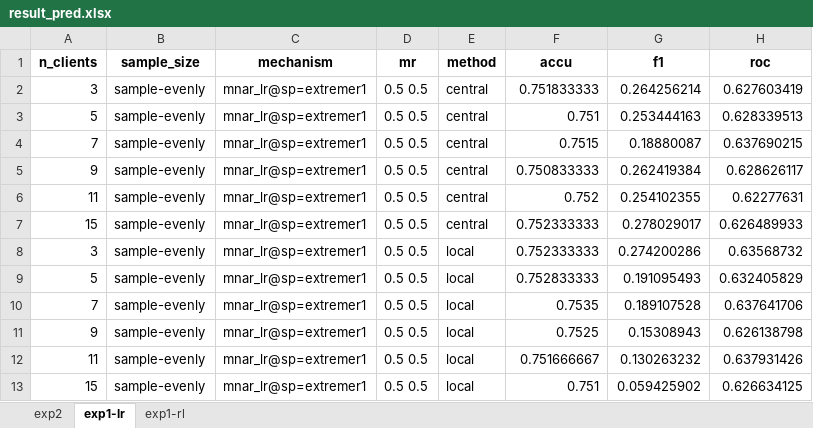
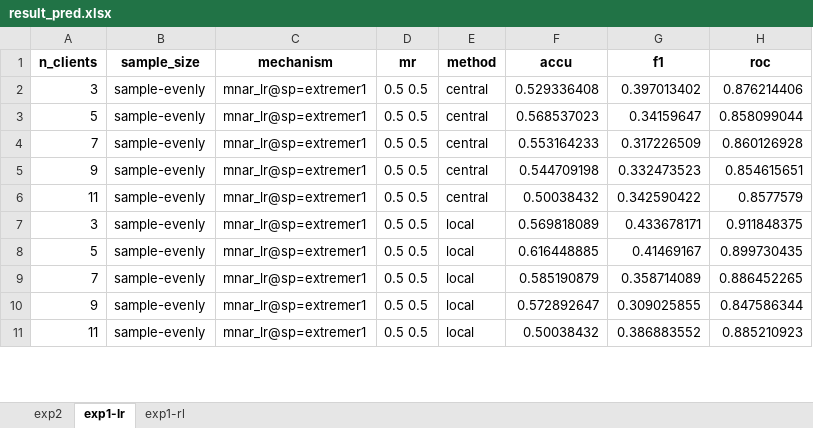
Before and after one commit to sitaomin1994/federated_imputation, an Excel workbook: result_pred.xlsx, sheet exp1-lr, drawn as a sheet; only a part is shown; values as stored, in another font and other column widths than the file's, no borders; removed rows and columns are numbered as before the commit, all else as after; the diff covers the shown part only; the diff names each change by its address in the sheet, - before the commit and + after, or states it on an @@ line.

```diff
--- a/result_pred.xlsx (sheet exp1-lr)
+++ b/result_pred.xlsx (sheet exp1-lr)
-F2 (accu): 0.751833333
+F2 (accu): 0.529336408
-G2 (f1): 0.264256214
+G2 (f1): 0.397013402
-H2 (roc): 0.627603419
+H2 (roc): 0.876214406
-F3 (accu): 0.751
+F3 (accu): 0.568537023
-G3 (f1): 0.253444163
+G3 (f1): 0.34159647
-H3 (roc): 0.628339513
+H3 (roc): 0.858099044
-F4 (accu): 0.7515
+F4 (accu): 0.553164233
-G4 (f1): 0.18880087
+G4 (f1): 0.317226509
-H4 (roc): 0.637690215
+H4 (roc): 0.860126928
-F5 (accu): 0.750833333
+F5 (accu): 0.544709198
-G5 (f1): 0.262419384
+G5 (f1): 0.332473523
-H5 (roc): 0.628626117
+H5 (roc): 0.854615651
-F6 (accu): 0.752
+F6 (accu): 0.50038432
-G6 (f1): 0.254102355
+G6 (f1): 0.342590422
-H6 (roc): 0.62277631
+H6 (roc): 0.8577579
-row 7: 15 | sample-evenly | mnar_lr@sp=extremer1 | 0.5 0.5 | central | 0.752333333 | 0.278029017 | 0.626489933
-F7 (accu): 0.752333333
+F7 (accu): 0.569818089
-G7 (f1): 0.274200286
+G7 (f1): 0.433678171
-H7 (roc): 0.63568732
+H7 (roc): 0.911848375
-F8 (accu): 0.752833333
+F8 (accu): 0.616448885
-G8 (f1): 0.191095493
+G8 (f1): 0.41469167
-H8 (roc): 0.632405829
+H8 (roc): 0.899730435
-F9 (accu): 0.7535
+F9 (accu): 0.585190879
-G9 (f1): 0.189107528
+G9 (f1): 0.358714089
-H9 (roc): 0.637641706
+H9 (roc): 0.886452265
-F10 (accu): 0.7525
+F10 (accu): 0.572892647
-G10 (f1): 0.15308943
+G10 (f1): 0.309025855
-H10 (roc): 0.626138798
+H10 (roc): 0.847586344
-F11 (accu): 0.751666667
+F11 (accu): 0.50038432
-G11 (f1): 0.130263232
+G11 (f1): 0.386883552
-H11 (roc): 0.637931426
+H11 (roc): 0.885210923
-row 13: 15 | sample-evenly | mnar_lr@sp=extremer1 | 0.5 0.5 | local | 0.751 | 0.059425902 | 0.626634125
```
Also changed, not shown: 2 removed rows and 48 edited cells elsewhere in this sheet, sheet exp1-rl, sheet exp2, 6 other files.
